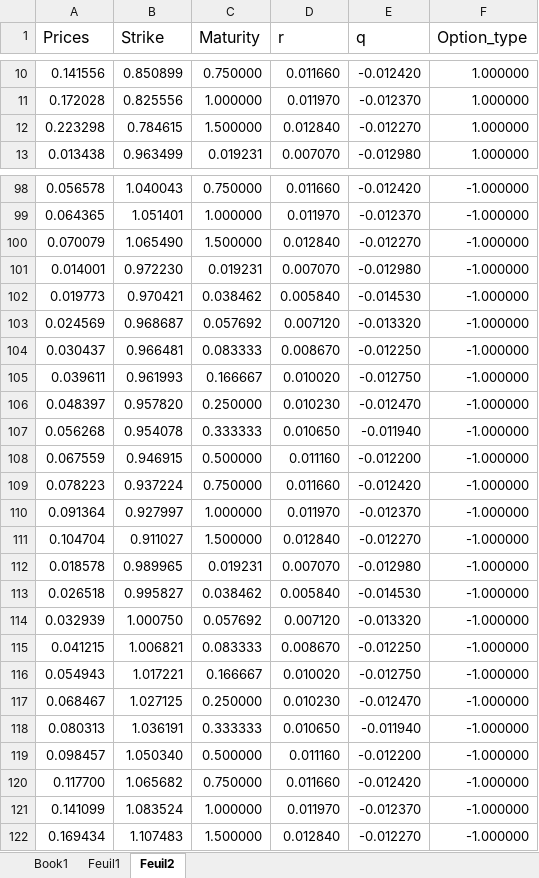
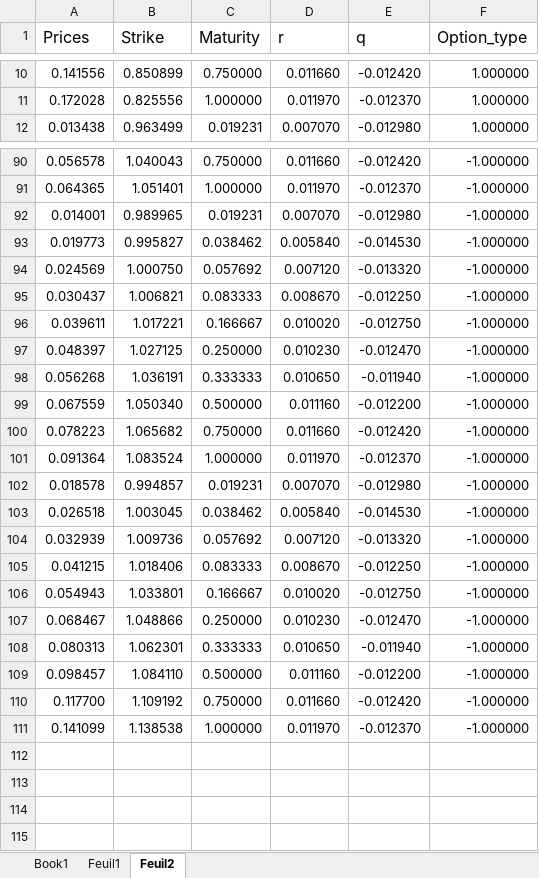
Before and after one commit to vbandelier/Master_Project, an Excel workbook: matlab/Final code/Market_data.xlsm, sheet Feuil2, drawn as a sheet; only a part is shown, gaps mark what is left out; values as stored, in another font and other column widths than the file's, no borders; removed rows and columns are numbered as before the commit, all else as after; the diff covers the shown part only; the diff names each change by its address in the sheet, - before the commit and + after, or states it on an @@ line.

```diff
--- a/matlab/Final code/Market_data.xlsm (sheet Feuil2)
+++ b/matlab/Final code/Market_data.xlsm (sheet Feuil2)
-row 12: 0.223298 | 0.784615 | 1.500000 | 0.012840 | -0.012270 | 1.000000
-row 100: 0.070079 | 1.065490 | 1.500000 | 0.012840 | -0.012270 | -1.000000
-B92 (Strike): 0.972230
+B92 (Strike): 0.989965
-B93 (Strike): 0.970421
+B93 (Strike): 0.995827
-B94 (Strike): 0.968687
+B94 (Strike): 1.000750
-B95 (Strike): 0.966481
+B95 (Strike): 1.006821
-B96 (Strike): 0.961993
+B96 (Strike): 1.017221
-B97 (Strike): 0.957820
+B97 (Strike): 1.027125
-B98 (Strike): 0.954078
+B98 (Strike): 1.036191
-B99 (Strike): 0.946915
+B99 (Strike): 1.050340
-B100 (Strike): 0.937224
+B100 (Strike): 1.065682
-B101 (Strike): 0.927997
+B101 (Strike): 1.083524
-row 111: 0.104704 | 0.911027 | 1.500000 | 0.012840 | -0.012270 | -1.000000
-B102 (Strike): 0.989965
+B102 (Strike): 0.994857
-B103 (Strike): 0.995827
+B103 (Strike): 1.003045
-B104 (Strike): 1.000750
+B104 (Strike): 1.009736
-B105 (Strike): 1.006821
+B105 (Strike): 1.018406
-B106 (Strike): 1.017221
+B106 (Strike): 1.033801
-B107 (Strike): 1.027125
+B107 (Strike): 1.048866
-B108 (Strike): 1.036191
+B108 (Strike): 1.062301
-B109 (Strike): 1.050340
+B109 (Strike): 1.084110
-B110 (Strike): 1.065682
+B110 (Strike): 1.109192
-B111 (Strike): 1.083524
+B111 (Strike): 1.138538
-row 122: 0.169434 | 1.107483 | 1.500000 | 0.012840 | -0.012270 | -1.000000
```
Also changed, not shown: 7 removed rows elsewhere in this sheet, sheet Feuil1, formulas that keep their value, 3 other files.
